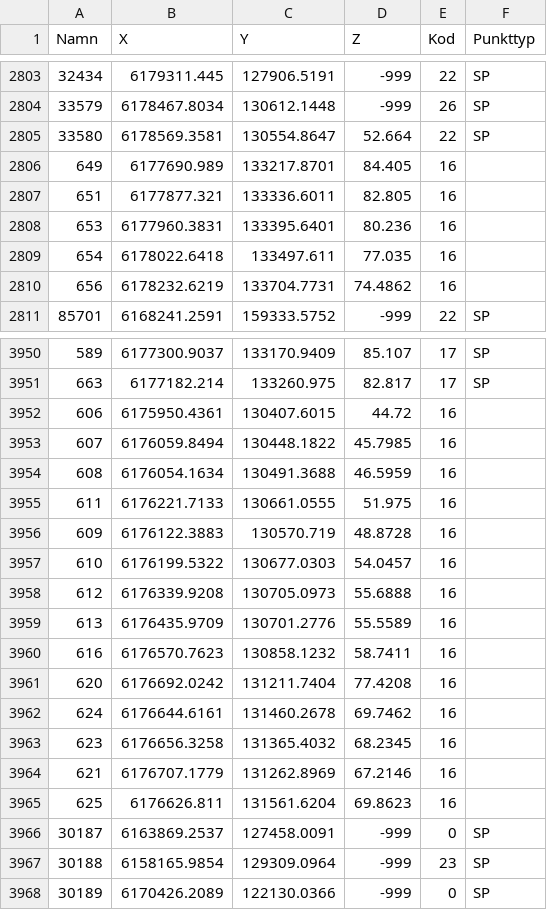
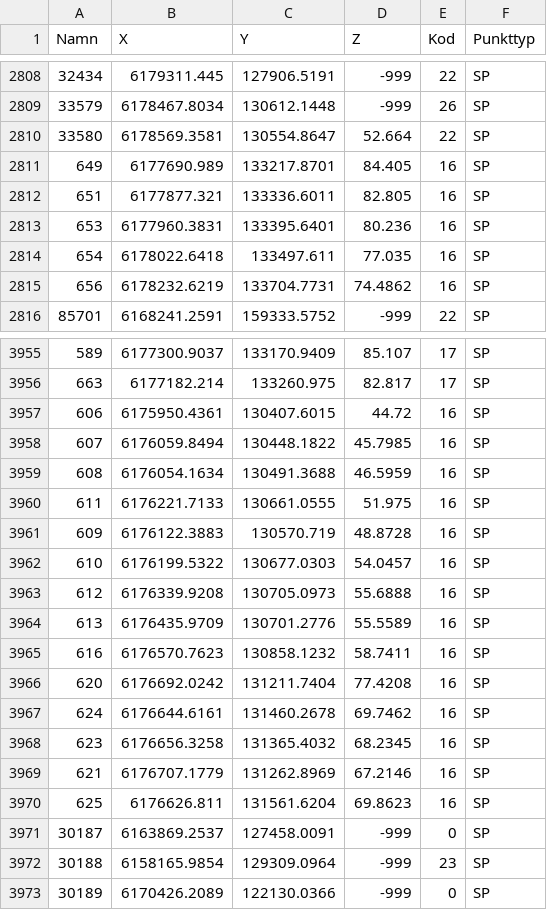
Before and after one commit to lundopendata/stompunkter, a CSV file: stompunkter.csv, drawn as a sheet; only a part is shown, gaps mark what is left out; addresses are those after the commit; the diff covers the shown part only; the diff names each change by its address in the sheet, - before the commit and + after, or states it on an @@ line.

```diff
--- a/stompunkter.csv
+++ b/stompunkter.csv
-F2811:F2815 (Punkttyp): (empty)
+F2811:F2815 (Punkttyp): SP
-F3957:F3970 (Punkttyp): (empty)
+F3957:F3970 (Punkttyp): SP
```
Also changed, not shown: 5 added rows, 9 removed rows and 33 edited cells elsewhere in this file.
